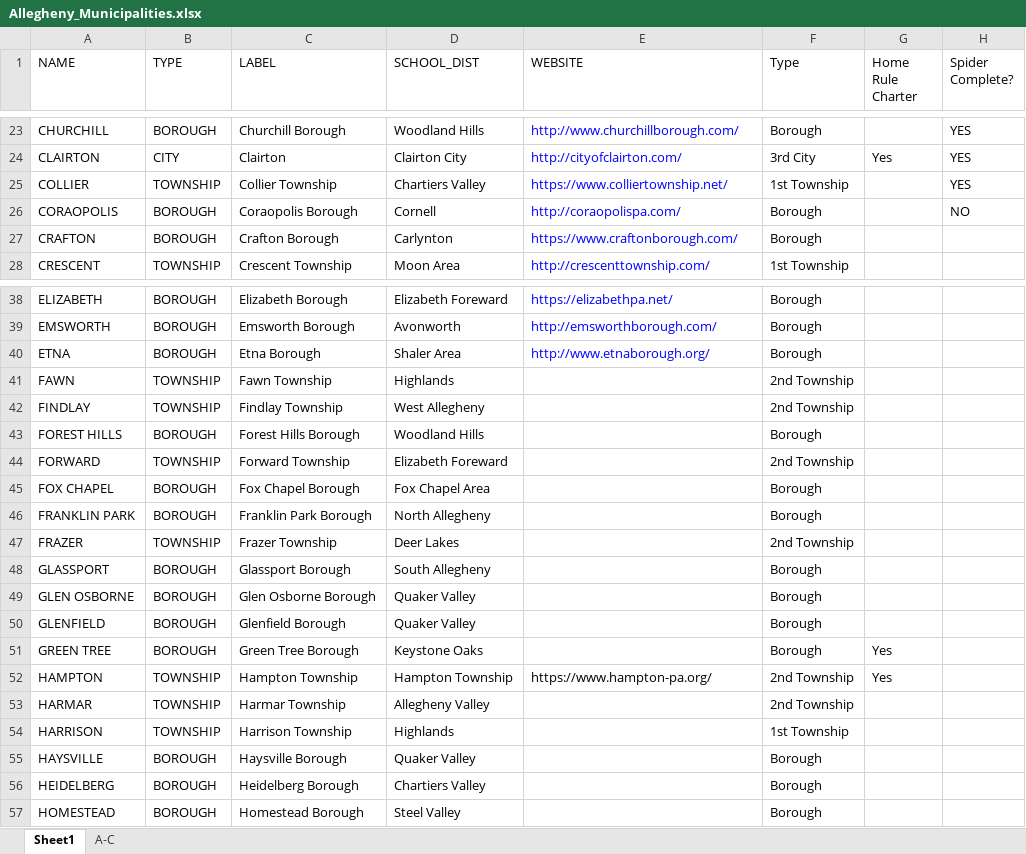
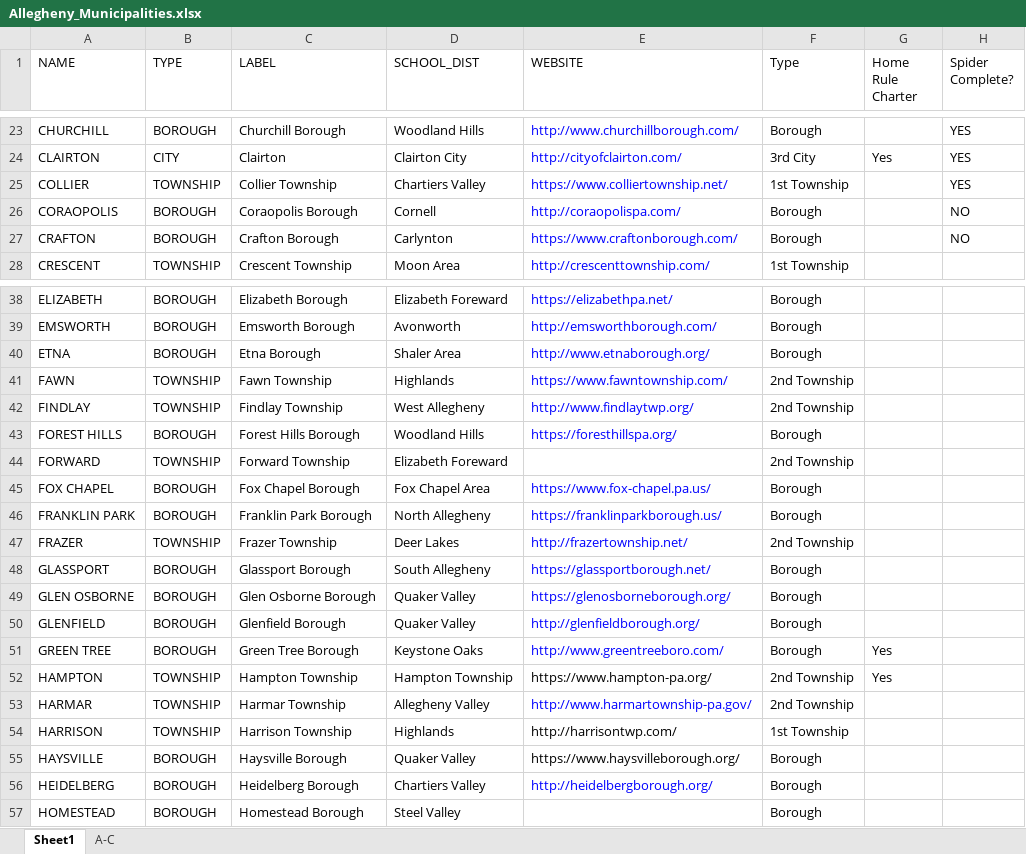
Before and after one commit to crocojim18/alleco, an Excel workbook: Allegheny_Municipalities.xlsx, sheet Sheet1, drawn as a sheet; only a part is shown, gaps mark what is left out; values as stored, in another font and other column widths than the file's, no borders; the diff names each change by its address in the sheet, - before the commit and + after, or states it on an @@ line.

```diff
--- a/Allegheny_Municipalities.xlsx (sheet Sheet1)
+++ b/Allegheny_Municipalities.xlsx (sheet Sheet1)
-H27 (Spider Complete?): (empty)
+H27 (Spider Complete?): NO
-E41 (WEBSITE): (empty)
+E41 (WEBSITE): https://www.fawntownship.com/
-E42 (WEBSITE): (empty)
+E42 (WEBSITE): http://www.findlaytwp.org/
-E43 (WEBSITE): (empty)
+E43 (WEBSITE): https://foresthillspa.org/
-E45 (WEBSITE): (empty)
+E45 (WEBSITE): https://www.fox-chapel.pa.us/
-E46 (WEBSITE): (empty)
+E46 (WEBSITE): https://franklinparkborough.us/
-E47 (WEBSITE): (empty)
+E47 (WEBSITE): http://frazertownship.net/
-E48 (WEBSITE): (empty)
+E48 (WEBSITE): https://glassportborough.net/
-E49 (WEBSITE): (empty)
+E49 (WEBSITE): https://glenosborneborough.org/
-E50 (WEBSITE): (empty)
+E50 (WEBSITE): http://glenfieldborough.org/
-E51 (WEBSITE): (empty)
+E51 (WEBSITE): http://www.greentreeboro.com/
-E53 (WEBSITE): (empty)
+E53 (WEBSITE): http://www.harmartownship-pa.gov/
-E54 (WEBSITE): (empty)
+E54 (WEBSITE): http://harrisontwp.com/
-E55 (WEBSITE): (empty)
+E55 (WEBSITE): https://www.haysvilleborough.org/
-E56 (WEBSITE): (empty)
+E56 (WEBSITE): http://heidelbergborough.org/
```
Also changed, not shown: 4 other files.
